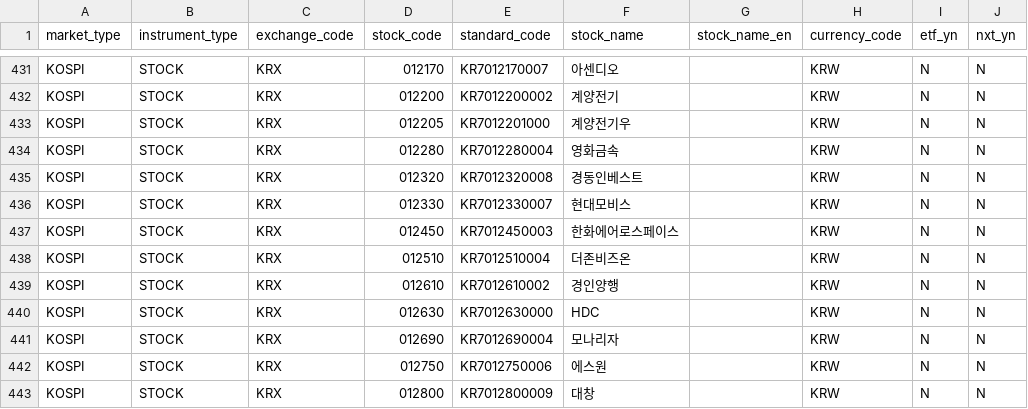
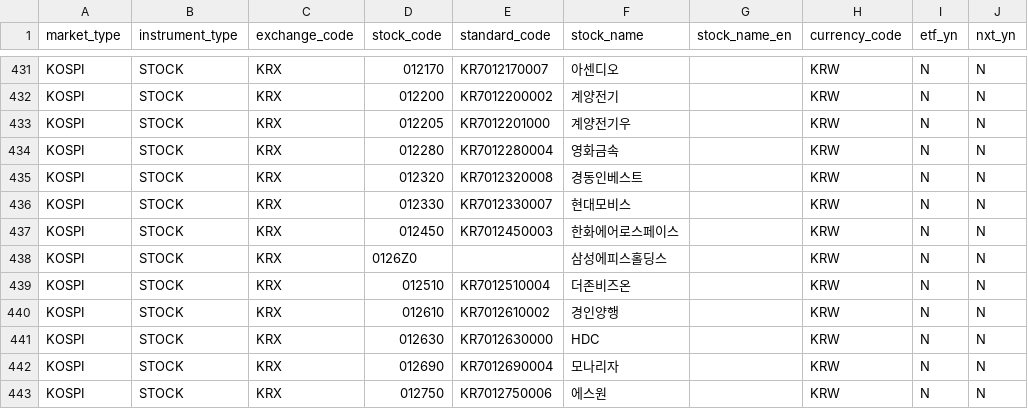
Before and after one commit to Sol-Lite/backend, a CSV file: src/main/resources/data/instruments_all.csv, drawn as a sheet; only a part is shown, gaps mark what is left out; the shorter side is filled out with more unchanged rows; the diff names each change by its address in the sheet, - before the commit and + after, or states it on an @@ line.

Commit message:
feat(market): KOSPI200 캔들 DB 저장 및 DB-first 차트 조회 구현
- MarketDailyCandle, MarketMinuteCandle 엔티티 및 레포지토리 추가
- V7 마이그레이션: market_daily_candle, market_minute_candle 테이블 생성
- V8 마이그레이션: 누락 KOSPI 종목 instruments upsert
- Kospi200TargetService: CSV 기반 KOSPI200 종목 캐싱 및 O(1) 판별
- DailyCandleBackfillService, MinuteCandleBackfillService: 백필 서비스
- CandlePersistenceService: @Transactional 분리로 self-invocation 이슈 해결
- LsMarketServiceImpl: KOSPI200 → DB-first, 비KOSPI200 → LS API 유지
- chart/history, minute-chart/history 엔드포인트 추가 (LS only, before exclusive)
- getChartFromDb: DB only 반환 (LS pre-backfill fallback 제거)
- getMinuteChartFromDb: DB only + 장중 오늘 gap fill

```diff
--- a/src/main/resources/data/instruments_all.csv
+++ b/src/main/resources/data/instruments_all.csv
+row 438: KOSPI | STOCK | KRX | 0126Z0 |  | 삼성에피스홀딩스 |  | KRW | N | N
```
Also changed, not shown: 19 other files.
